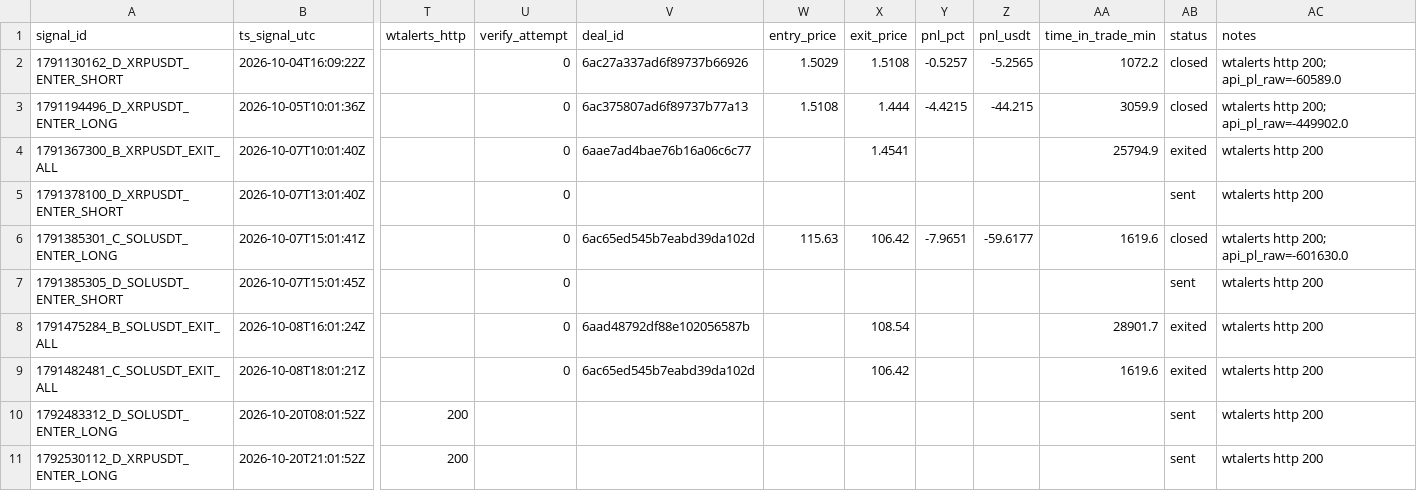
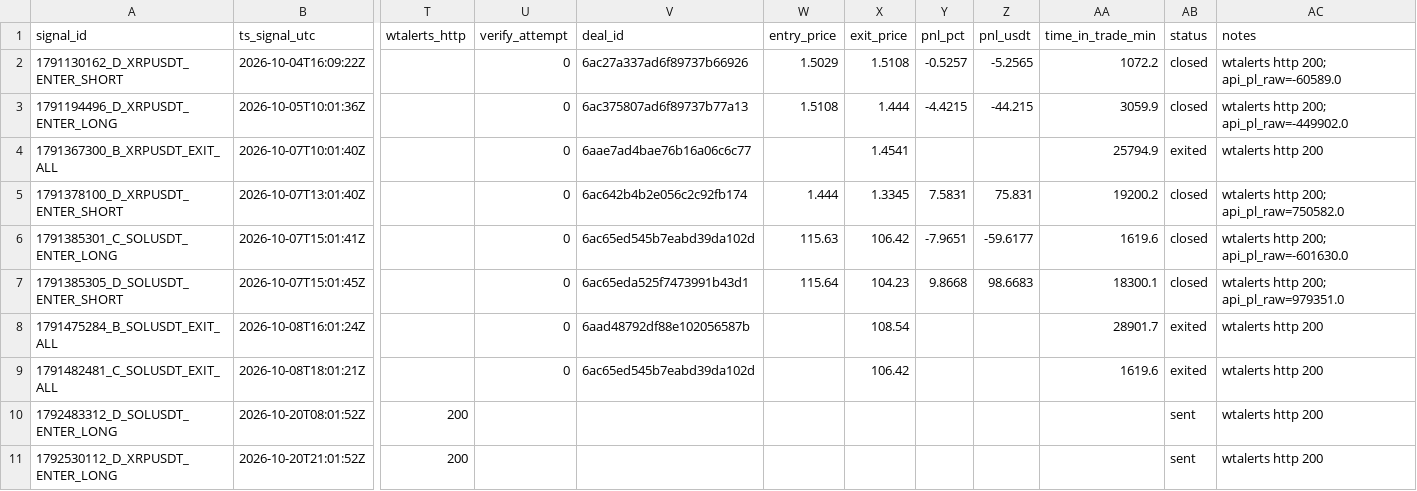
Before and after one commit to bharathmrperfect143-oss/crypto-bot, a CSV file: trades_journal.csv, drawn as a sheet; only a part is shown, gaps mark what is left out; the diff names each change by its address in the sheet, - before the commit and + after, or states it on an @@ line.

Commit message:
journal 2026-10-21 02:42Z

```diff
--- a/trades_journal.csv
+++ b/trades_journal.csv
-V5 (deal_id): (empty)
+V5 (deal_id): 6ac642b4b2e056c2c92fb174
-W5 (entry_price): (empty)
+W5 (entry_price): 1.444
-X5 (exit_price): (empty)
+X5 (exit_price): 1.3345
-Y5 (pnl_pct): (empty)
+Y5 (pnl_pct): 7.5831
-Z5 (pnl_usdt): (empty)
+Z5 (pnl_usdt): 75.831
-AA5 (time_in_trade_min): (empty)
+AA5 (time_in_trade_min): 19200.2
-AB5 (status): sent
+AB5 (status): closed
-AC5 (notes): wtalerts http 200
+AC5 (notes): wtalerts http 200; api_pl_raw=750582.0
-V7 (deal_id): (empty)
+V7 (deal_id): 6ac65eda525f7473991b43d1
-W7 (entry_price): (empty)
+W7 (entry_price): 115.64
-X7 (exit_price): (empty)
+X7 (exit_price): 104.23
-Y7 (pnl_pct): (empty)
+Y7 (pnl_pct): 9.8668
-Z7 (pnl_usdt): (empty)
+Z7 (pnl_usdt): 98.6683
-AA7 (time_in_trade_min): (empty)
+AA7 (time_in_trade_min): 18300.1
-AB7 (status): sent
+AB7 (status): closed
-AC7 (notes): wtalerts http 200
+AC7 (notes): wtalerts http 200; api_pl_raw=979351.0
```
